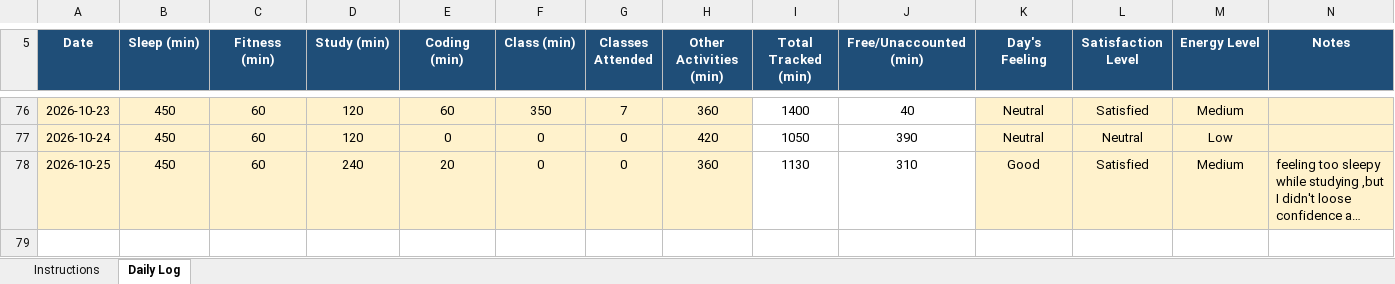
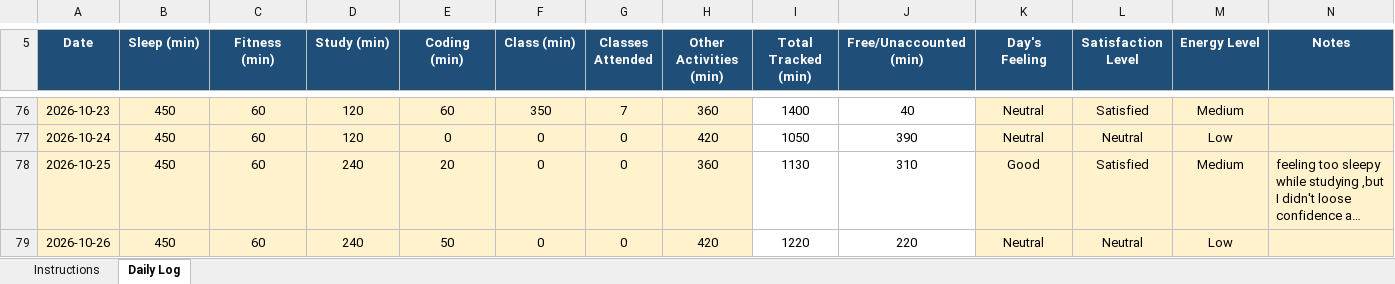
Before and after one commit to Prakriti998/12609979, an Excel workbook: 12609979.xlsx, sheet Daily Log, drawn as a sheet; only a part is shown, gaps mark what is left out; long unchanged cells end in …; values as stored, in another font and other column widths than the file's, no borders; conditional formats not drawn; the diff names each change by its address in the sheet, - before the commit and + after, or states it on an @@ line.

Commit message:
MY DATA

```diff
--- a/12609979.xlsx (sheet Daily Log)
+++ b/12609979.xlsx (sheet Daily Log)
+row 79: 2026-10-26 | 450 | 60 | 240 | 50 | 0 | 0 | 420 | 1220 | 220 | Neutral | Neutral | Low
```
